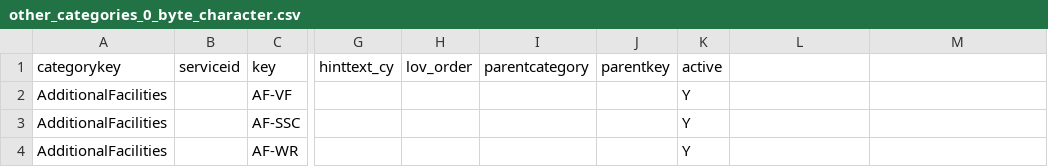
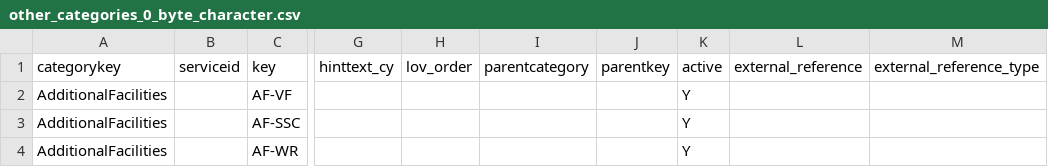
Before and after one commit to hmcts/rd-commondata-dataload, a CSV file: src/functionalTest/resources/sourceFiles/otherCategories/other_categories_0_byte_character.csv, drawn as a sheet; only a part is shown, gaps mark what is left out; the diff names each change by its address in the sheet, - before the commit and + after, or states it on an @@ line.

Commit message:
DTSRD-3529. add 2 extra columns in the LOV table

```diff
--- a/src/functionalTest/resources/sourceFiles/otherCategories/other_categories_0_byte_character.csv
+++ b/src/functionalTest/resources/sourceFiles/otherCategories/other_categories_0_byte_character.csv
-L1: (empty)
+L1: external_reference
-M1: (empty)
+M1: external_reference_type
```
Also changed, not shown: 5 other files.
